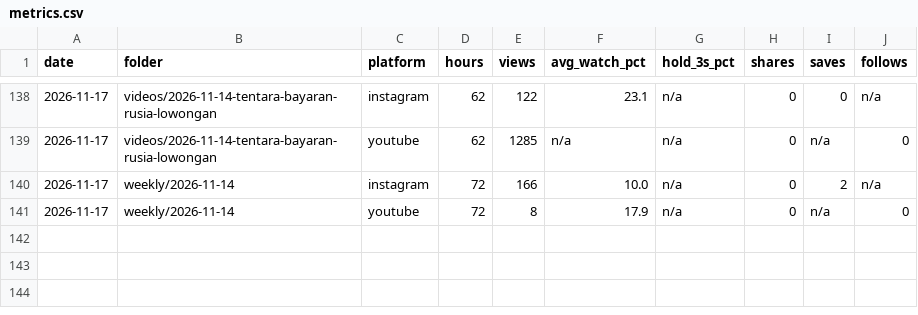
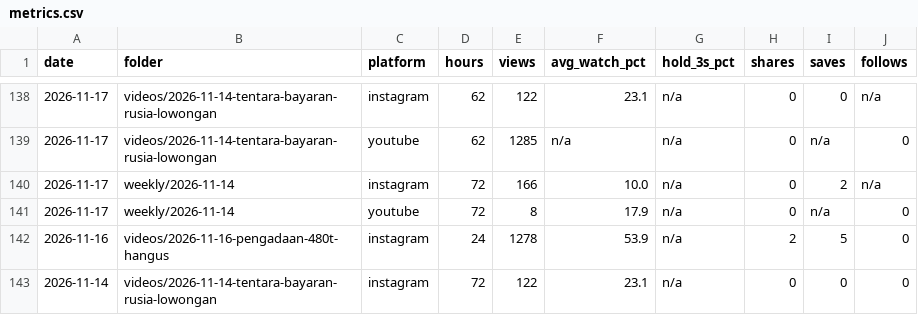
Before and after one commit to psatyadarma/explainer-studio, a CSV file: accounts/rangkumindong/knowledge/metrics.csv, drawn as a sheet; only a part is shown, gaps mark what is left out.

```diff
--- a/accounts/rangkumindong/knowledge/metrics.csv
+++ b/accounts/rangkumindong/knowledge/metrics.csv
@@ -141 +141,3 @@ date,folder,platform,hours,views,avg_watch_pct,hold_3s_pct,shares,saves,follows
 2026-11-17,weekly/2026-11-14,youtube,72,8,17.9,n/a,0,n/a,0
+2026-11-16,videos/2026-11-16-pengadaan-480t-hangus,instagram,24,1278,53.9,n/a,2,5,0
+2026-11-14,videos/2026-11-14-tentara-bayaran-rusia-lowongan,instagram,72,122,23.1,n/a,0,0,0
```
Also changed, not shown: 3 other files.
